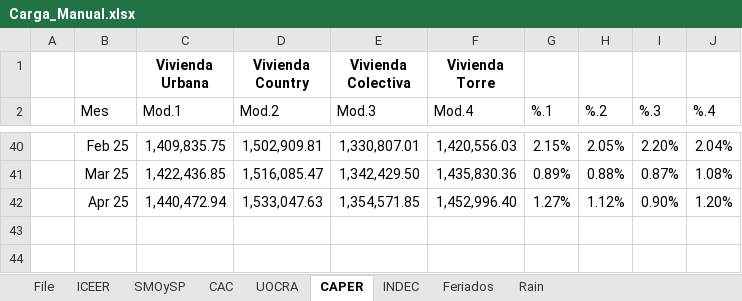
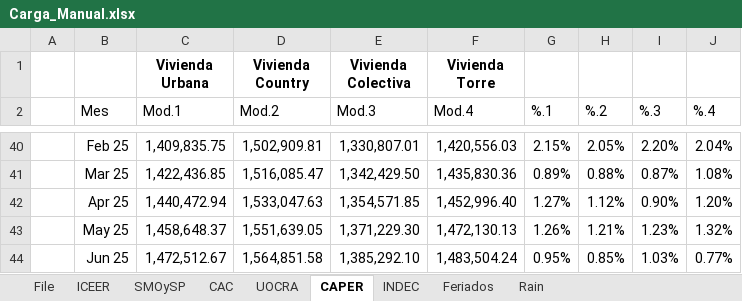
Before and after one commit to JavierETpna/Variables_Compartidas, an Excel workbook: Carga_Manual.xlsx, sheet CAPER, drawn as a sheet; only a part is shown, gaps mark what is left out; values as stored, in another font and other column widths than the file's, no borders; table styles not drawn; the diff names each change by its address in the sheet, - before the commit and + after, or states it on an @@ line.

```diff
--- a/Carga_Manual.xlsx (sheet CAPER)
+++ b/Carga_Manual.xlsx (sheet CAPER)
+row 43:  | May 25 | 1,458,648.37 | 1,551,639.05 | 1,371,229.30 | 1,472,130.13 | 1.26% | 1.21% | 1.23% | 1.32%
+row 44:  | Jun 25 | 1,472,512.67 | 1,564,851.58 | 1,385,292.10 | 1,483,504.24 | 0.95% | 0.85% | 1.03% | 0.77%
```
Also changed, not shown: sheet SMOySP, sheet ICEER, sheet UOCRA, sheet INDEC, sheet CAC, BCRA_Transformaciones.xlsx, 1 other file.
